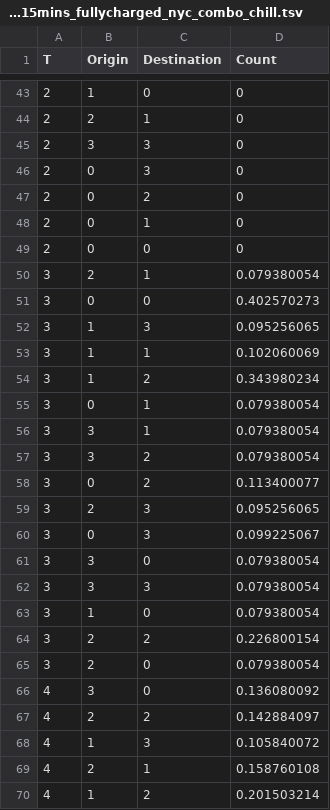
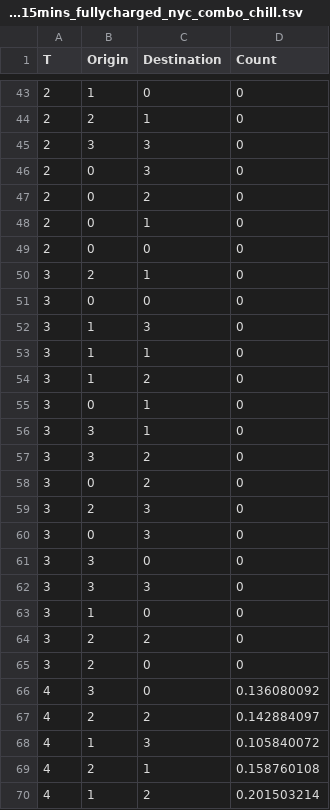
Before and after one commit to zhangz73/ride-sharing-pipeline, a TSV file: Data/TripDemand/trip_demand_12car4region48chargers15mins_fullycharged_nyc_combo_chill.tsv, drawn as a sheet; only a part is shown, gaps mark what is left out.

Commit message:
update chill data

```diff
--- a/Data/TripDemand/trip_demand_12car4region48chargers15mins_fullycharged_nyc_combo_chill.tsv
+++ b/Data/TripDemand/trip_demand_12car4region48chargers15mins_fullycharged_nyc_combo_chill.tsv
@@ -49,18 +49,18 @@ T	Origin	Destination	Count
 2	0	0	0
-3	2	1	0.079380054
-3	0	0	0.402570273
-3	1	3	0.095256065
-3	1	1	0.102060069
-3	1	2	0.343980234
-3	0	1	0.079380054
-3	3	1	0.079380054
-3	3	2	0.079380054
-3	0	2	0.113400077
-3	2	3	0.095256065
-3	0	3	0.099225067
-3	3	0	0.079380054
-3	3	3	0.079380054
-3	1	0	0.079380054
-3	2	2	0.226800154
-3	2	0	0.079380054
+3	2	1	0
+3	0	0	0
+3	1	3	0
+3	1	1	0
+3	1	2	0
+3	0	1	0
+3	3	1	0
+3	3	2	0
+3	0	2	0
+3	2	3	0
+3	0	3	0
+3	3	0	0
+3	3	3	0
+3	1	0	0
+3	2	2	0
+3	2	0	0
 4	3	0	0.136080092
```
